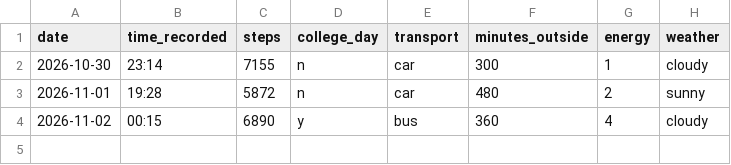
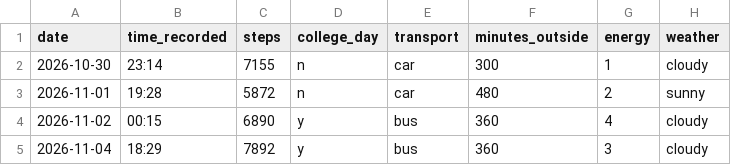
Before and after one commit to aryan0666/dcp-steps, a CSV file: data/steps.csv, drawn as a sheet; the diff names each change by its address in the sheet, - before the commit and + after, or states it on an @@ line.

Commit message:
Add steps for 2026-11-04

```diff
--- a/data/steps.csv
+++ b/data/steps.csv
+row 5: 2026-11-04 | 18:29 | 7892 | y | bus | 360 | 3 | cloudy
```
